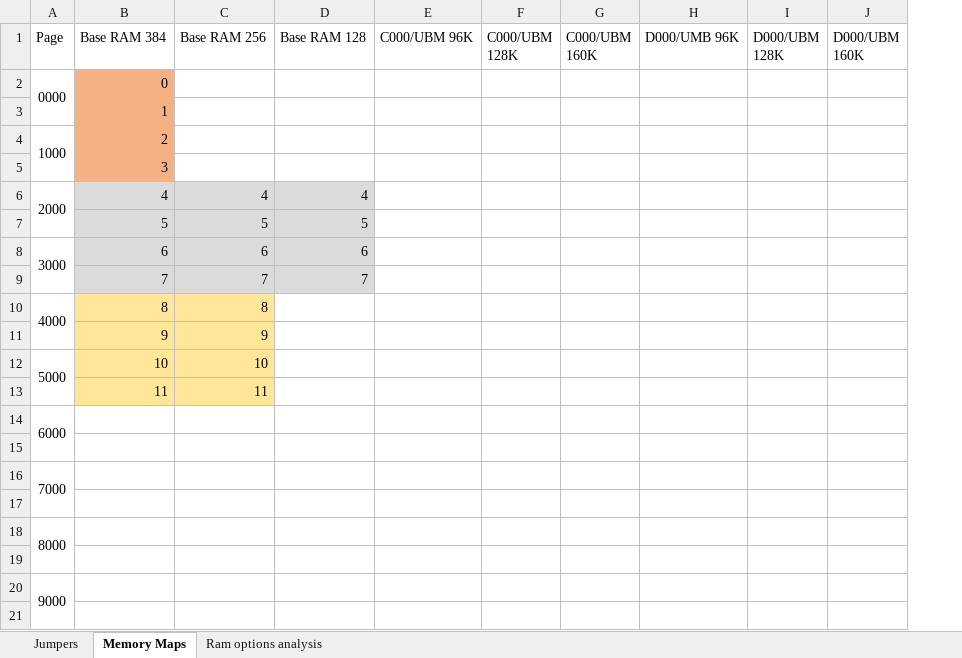
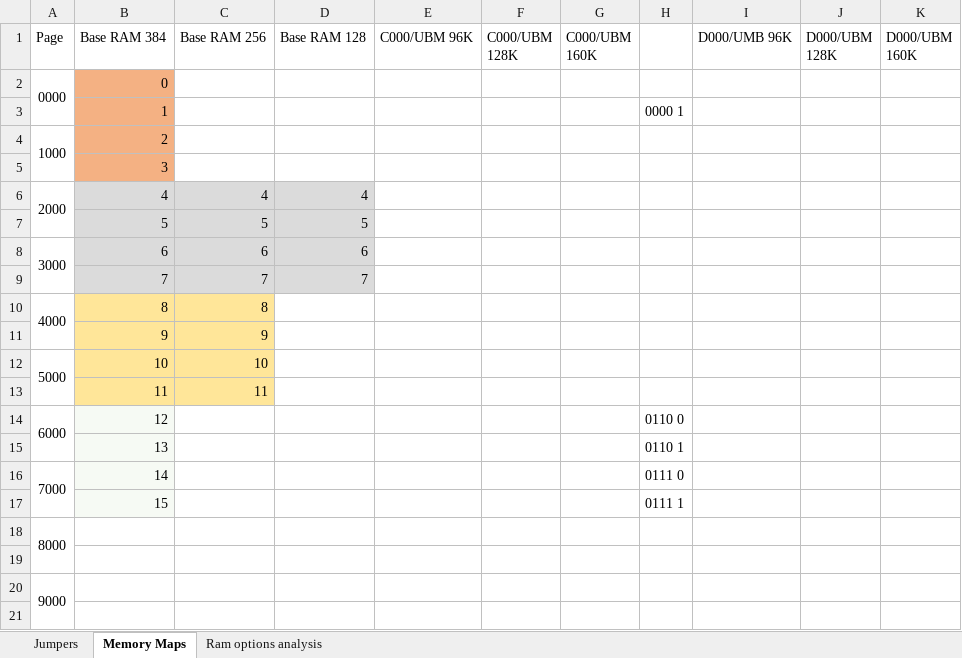
Before and after one commit to JayesonLS/ISA-Cards, an Excel workbook: EX-HX-Combo/Jumper Planning.xlsx, sheet Memory Maps, drawn as a sheet; only a part is shown; values as stored, in another font and other column widths than the file's, no borders; the diff names each change by its address in the sheet, - before the commit and + after, or states it on an @@ line.

Commit message:
Update EX-HX-Combo jumper planning document.

```diff
--- a/EX-HX-Combo/Jumper Planning.xlsx (sheet Memory Maps)
+++ b/EX-HX-Combo/Jumper Planning.xlsx (sheet Memory Maps)
+column H, rows 3-17: 0000 1 |  |  |  |  |  |  |  |  |  |  | 0110 0 | 0110 1 | 0111 0 | 0111 1
-B14 (Base RAM 384): (empty)
+B14 (Base RAM 384): 12
-B14:B17 fill: none
+B14:B17 fill: #F6FAF4
-row 15: (empty)
+row 15:  | 13 |  |  |  |  |  | 0110 1
-B16 (Base RAM 384): (empty)
+B16 (Base RAM 384): 14
-row 17: (empty)
+row 17:  | 15 |  |  |  |  |  | 0111 1
```
